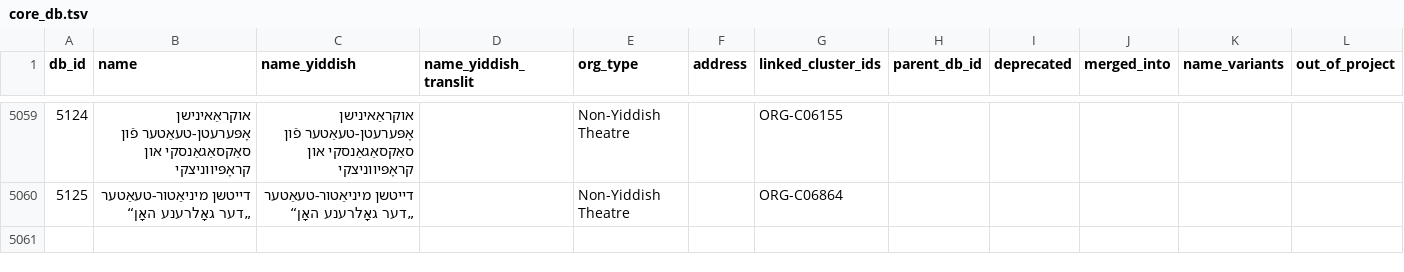
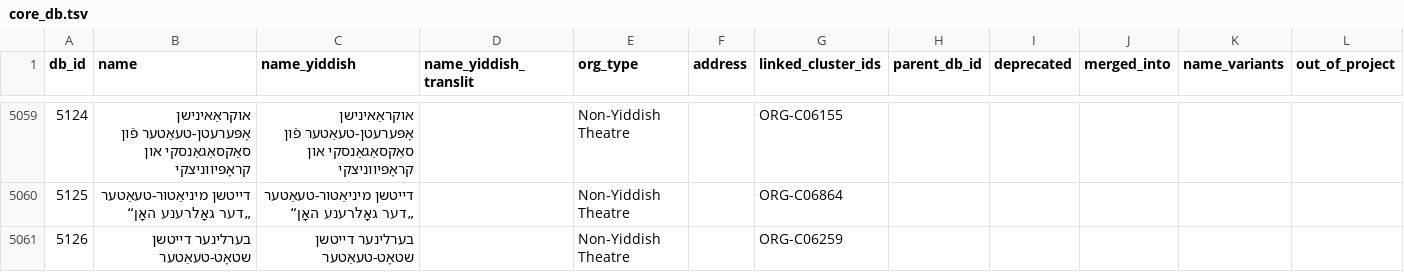
Before and after one commit to sinairusinek/Dybbuk, a TSV file: Zylbercweig/organizations/core_db.tsv, drawn as a sheet; only a part is shown, gaps mark what is left out.

Commit message:
chore: save core DB

```diff
--- a/Zylbercweig/organizations/core_db.tsv
+++ b/Zylbercweig/organizations/core_db.tsv
@@ -5060 +5060,2 @@ db_id	name	name_yiddish	name_yiddish_translit	org_type	address	linked_cluster_id
 5125	דייטשן מיניאַטור-טעאַטער „דער גאָלרענע האָן“	דייטשן מיניאַטור-טעאַטער „דער גאָלרענע האָן“		Non-Yiddish Theatre		ORG-C06864					
+5126	בערלינער דייטשן שטאָט-טעאַטער	בערלינער דייטשן שטאָט-טעאַטער		Non-Yiddish Theatre		ORG-C06259					
```
